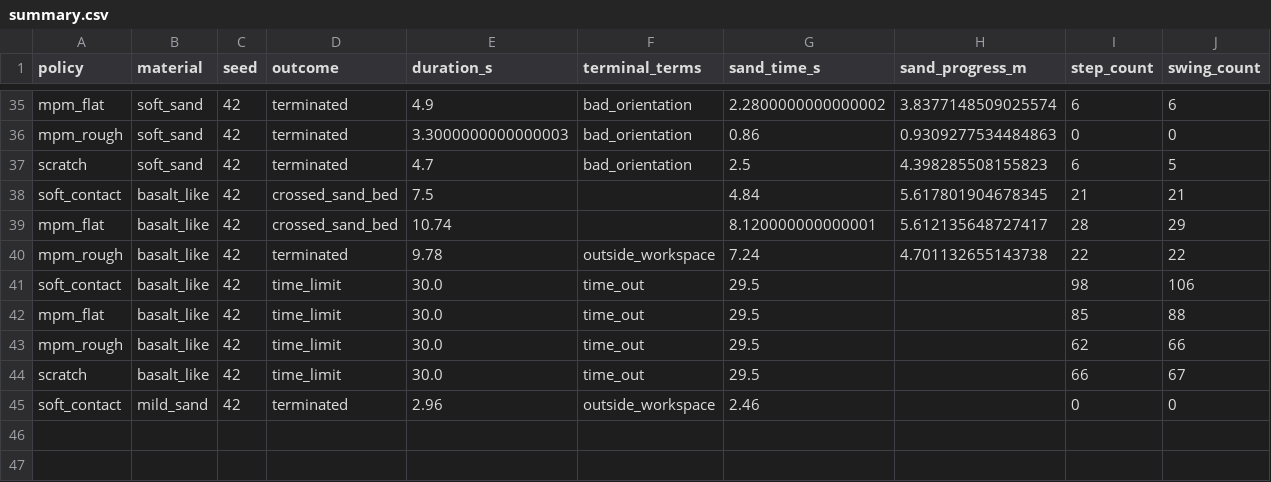
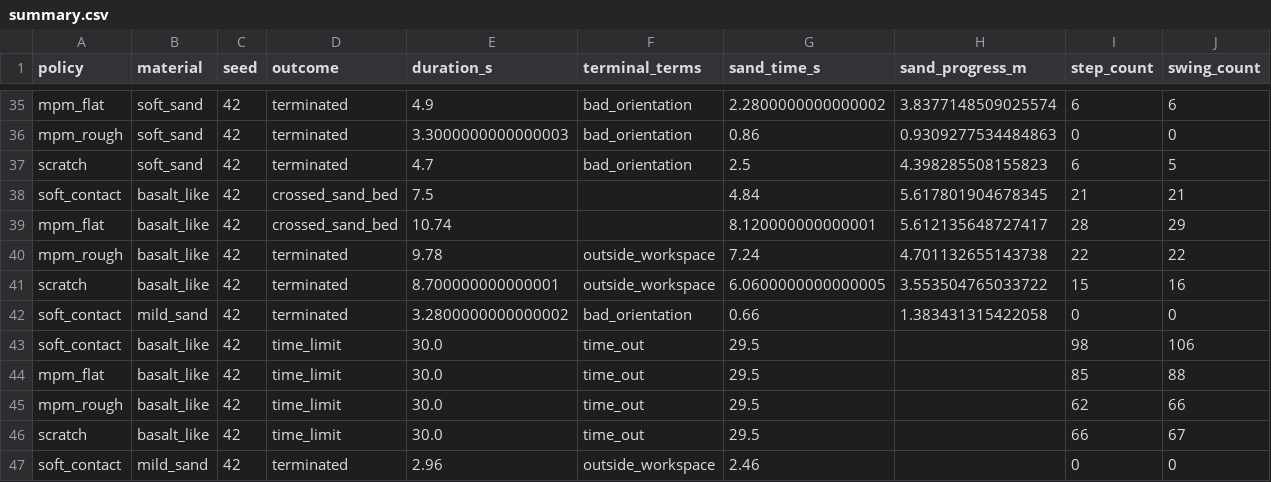
Before and after one commit to jnskkmhr/policy_benchmark, a CSV file: data/four_policy_20261022/summary.csv, drawn as a sheet; only a part is shown, gaps mark what is left out; rows hold the shown columns only; the diff names each change by its address in the sheet, - before the commit and + after, or states it on an @@ line.

```diff
--- a/data/four_policy_20261022/summary.csv
+++ b/data/four_policy_20261022/summary.csv
+row 41: scratch | basalt_like | 42 | terminated | 8.700000000000001 | outside_workspace | 6.0600000000000005 | 3.553504765033722 | 15 | 16
+row 42: soft_contact | mild_sand | 42 | terminated | 3.2800000000000002 | bad_orientation | 0.66 | 1.383431315422058 | 0 | 0
```
Also changed, not shown: 35 other files.
